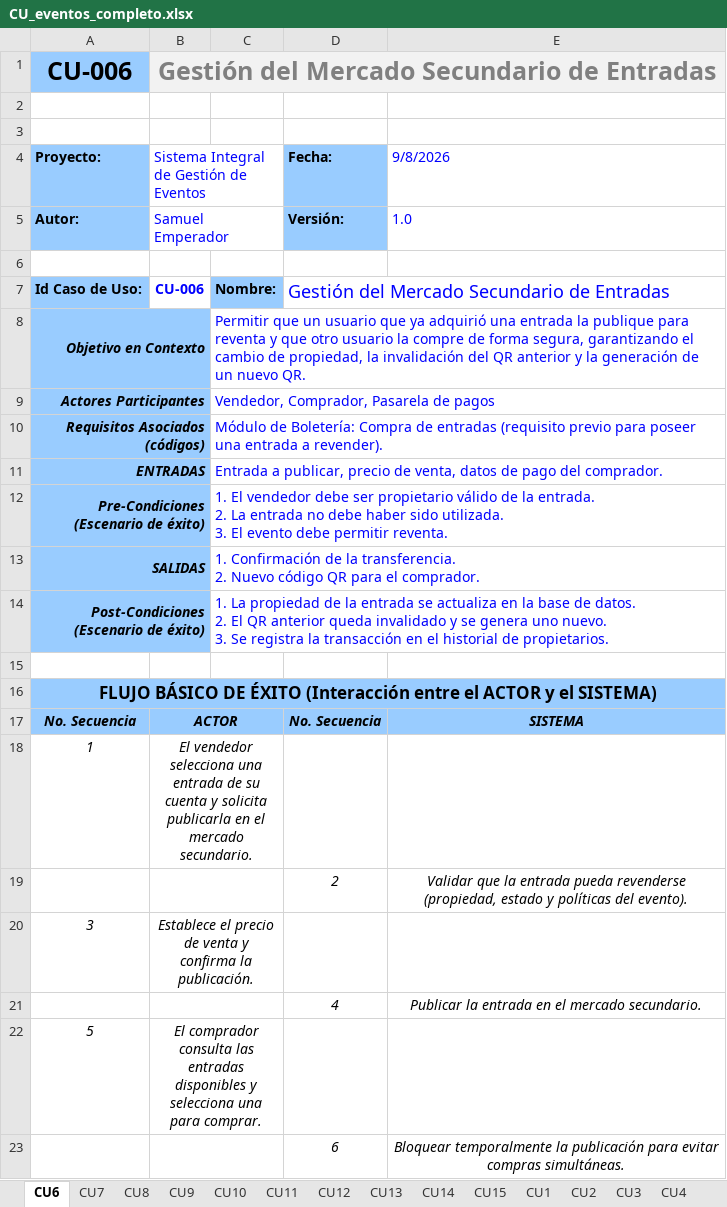
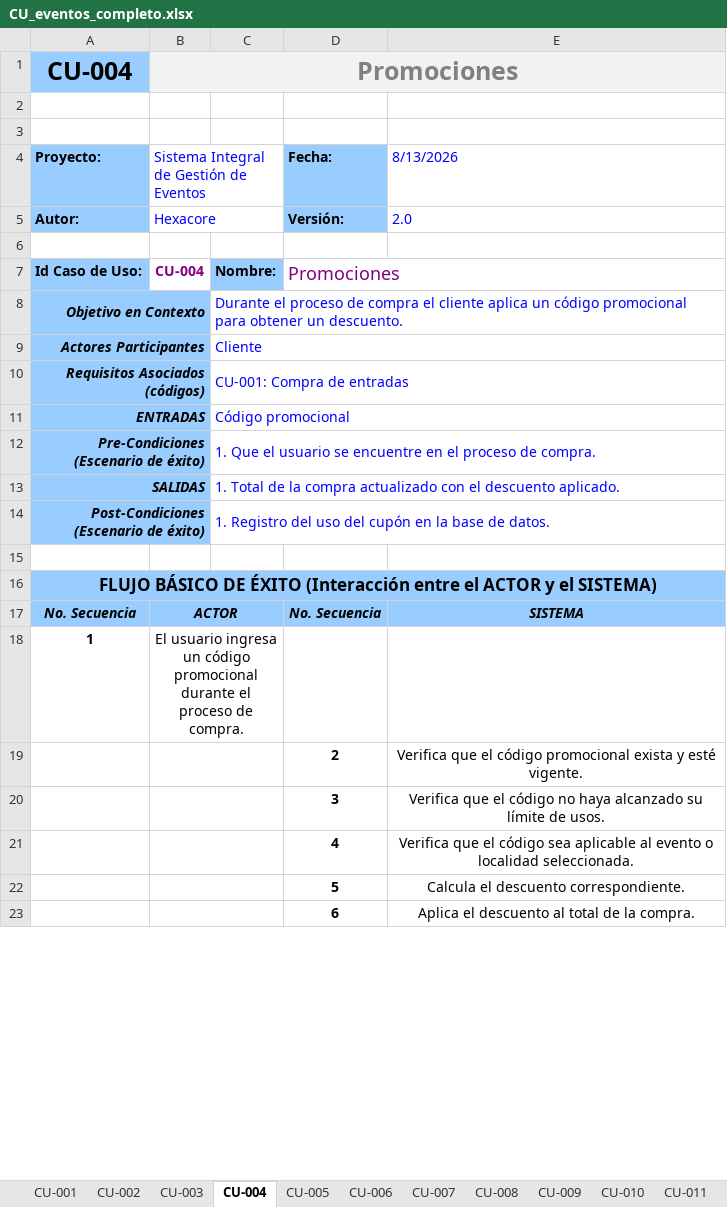
Before and after one commit to Emperador24/ArquiSoftware, an Excel workbook: Submission/CU_eventos_completo.xlsx, sheet CU-004, drawn as a sheet; only a part is shown; values as stored, in another font and other column widths than the file's, no borders; removed rows and columns are numbered as before the commit, all else as after; ↵ is a line break in a cell; the diff covers the shown part only; the diff names each change by its address in the sheet, - before the commit and + after, or states it on an @@ line.

```diff
--- a/Submission/CU_eventos_completo.xlsx (sheet CU-004)
+++ b/Submission/CU_eventos_completo.xlsx (sheet CU-004)
-sheet tab: CU6
+sheet tab: CU-004
-sheet tab: CU7
+sheet tab: CU-005
-sheet tab: CU8
+sheet tab: CU-006
-sheet tab: CU9
+sheet tab: CU-007
-sheet tab: CU10
+sheet tab: CU-008
-sheet tab: CU11
+sheet tab: CU-009
-sheet tab: CU12
+sheet tab: CU-010
-sheet tab: CU13
+sheet tab: CU-011
+sheet tab: CU-001
+sheet tab: CU-002
+sheet tab: CU-003
-row 1: CU-006 | Gestión del Mercado Secundario de Entradas
+row 1: CU-004 | Promociones
-E4: 9/8/2026
+E4: 8/13/2026
-B5: Samuel Emperador
+B5: Hexacore
-E5: 1.0
+E5: 2.0
-B7: CU-006
+B7: CU-004
-B7 text colour: #0000FF
+B7 text colour: #800080
-D7: Gestión del Mercado Secundario de Entradas
+D7: Promociones
-D7 text colour: #0000FF
+D7 text colour: #800080
-C8: Permitir que un usuario que ya adquirió una entrada la publique para reventa y que otro usuario la compre de forma segura, garantizando el cambio de propiedad, la invalidación del QR anterior y la generación de un nuevo QR.
+C8: Durante el proceso de compra el cliente aplica un código promocional para obtener un descuento.
-C9: Vendedor, Comprador, Pasarela de pagos
+C9: Cliente
-C10: Módulo de Boletería: Compra de entradas (requisito previo para poseer una entrada a revender).
+C10: CU-001: Compra de entradas
-C11: Entrada a publicar, precio de venta, datos de pago del comprador.
+C11: Código promocional
-C12: 1. El vendedor debe ser propietario válido de la entrada. ↵ 2. La entrada no debe haber sido utilizada. ↵ 3. El evento debe permitir reventa.
+C12: 1. Que el usuario se encuentre en el proceso de compra.
-C13: 1. Confirmación de la transferencia. ↵ 2. Nuevo código QR para el comprador.
+C13: 1. Total de la compra actualizado con el descuento aplicado.
-C14: 1. La propiedad de la entrada se actualiza en la base de datos. ↵ 2. El QR anterior queda invalidado y se genera uno nuevo. ↵ 3. Se registra la transacción en el historial de propietarios.
+C14: 1. Registro del uso del cupón en la base de datos.
-A18:B18 italic: on
+A18:B18 italic: off
-A18 bold: off
+A18 bold: on
-B18: El vendedor selecciona una entrada de su cuenta y solicita publicarla en el mercado secundario.
+B18: El usuario ingresa un código promocional durante el proceso de compra.
-D19:E19 italic: on
+D19:E19 italic: off
-D19 bold: off
+D19 bold: on
-E19: Validar que la entrada pueda revenderse (propiedad, estado y políticas del evento).
+E19: Verifica que el código promocional exista y esté vigente.
-row 20: 3 | Establece el precio de venta y confirma la publicación.
+row 20:  |  |  | 3 | Verifica que el código no haya alcanzado su límite de usos.
-D21:E21 italic: on
+D21:E21 italic: off
-D21 bold: off
+D21 bold: on
-E21: Publicar la entrada en el mercado secundario.
+E21: Verifica que el código sea aplicable al evento o localidad seleccionada.
-row 22: 5 | El comprador consulta las entradas disponibles y selecciona una para comprar.
+row 22:  |  |  | 5 | Calcula el descuento correspondiente.
-D23:E23 italic: on
+D23:E23 italic: off
-D23 bold: off
+D23 bold: on
-E23: Bloquear temporalmente la publicación para evitar compras simultáneas.
+E23: Aplica el descuento al total de la compra.
```
Also changed, not shown: 2 added rows, 6 removed rows, 5 edited cells and cell formats elsewhere in this sheet, sheet CU-007, sheet CU-009, sheet CU-008, sheet CU-010, sheet CU-012, sheet CU-011, 15 more sheets, other sheet tabs, 4 other files.
